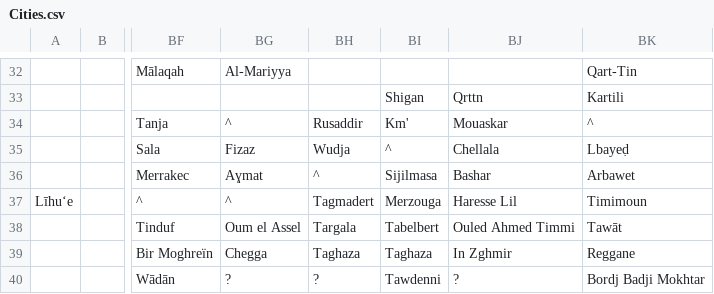
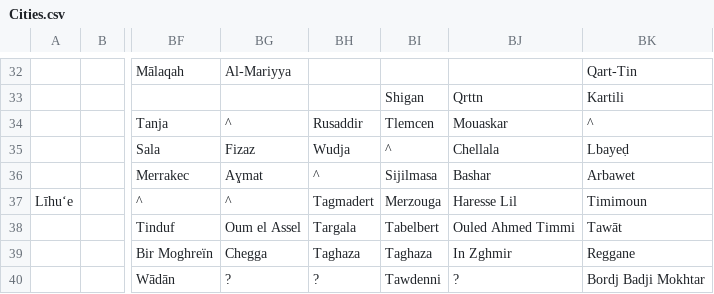
Before and after one commit to proompter-deluxe/Dawn-of-Civilization, a CSV file: Assets/Maps/Cities.csv, drawn as a sheet; only a part is shown, gaps mark what is left out; the diff names each change by its address in the sheet, - before the commit and + after, or states it on an @@ line.

```diff
--- a/Assets/Maps/Cities.csv
+++ b/Assets/Maps/Cities.csv
-BI34: Km'
+BI34: Tlemcen
```
Also changed, not shown: Assets/Maps/Translations/Arabic.csv, Assets/Maps/Translations/Byzantine.csv, 2 other files.
